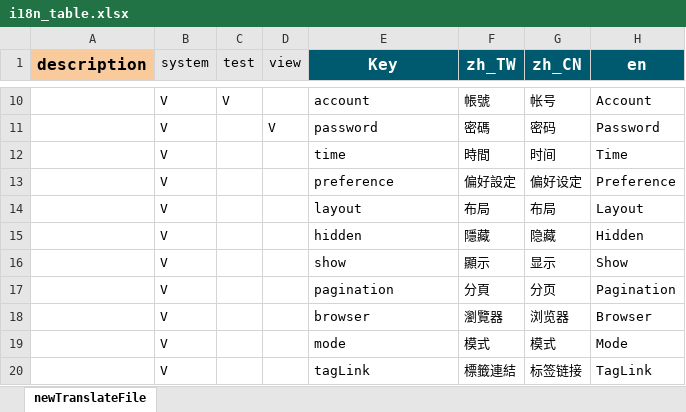
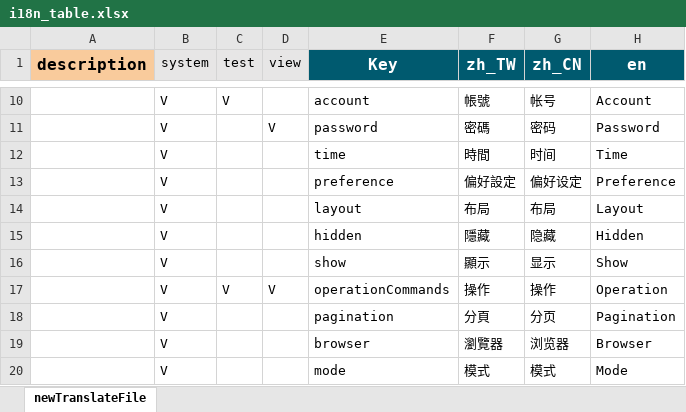
Before and after one commit to ayay459547/vite-system, an Excel workbook: src/i18n/i18n_table.xlsx, sheet newTranslateFile, drawn as a sheet; only a part is shown, gaps mark what is left out; the shorter side is filled out with more unchanged rows; values as stored, in another font and other column widths than the file's, no borders; conditional formats not drawn; the diff names each change by its address in the sheet, - before the commit and + after, or states it on an @@ line.

```diff
--- a/src/i18n/i18n_table.xlsx (sheet newTranslateFile)
+++ b/src/i18n/i18n_table.xlsx (sheet newTranslateFile)
+row 17:  | V | V | V | operationCommands | 操作 | 操作 | Operation
```
Also changed, not shown: 17 other files.
